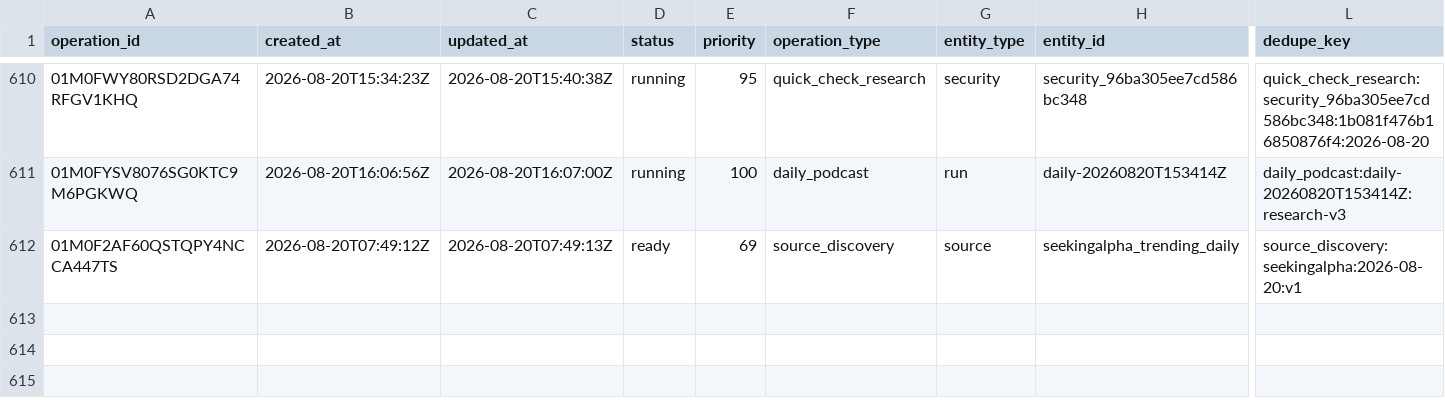
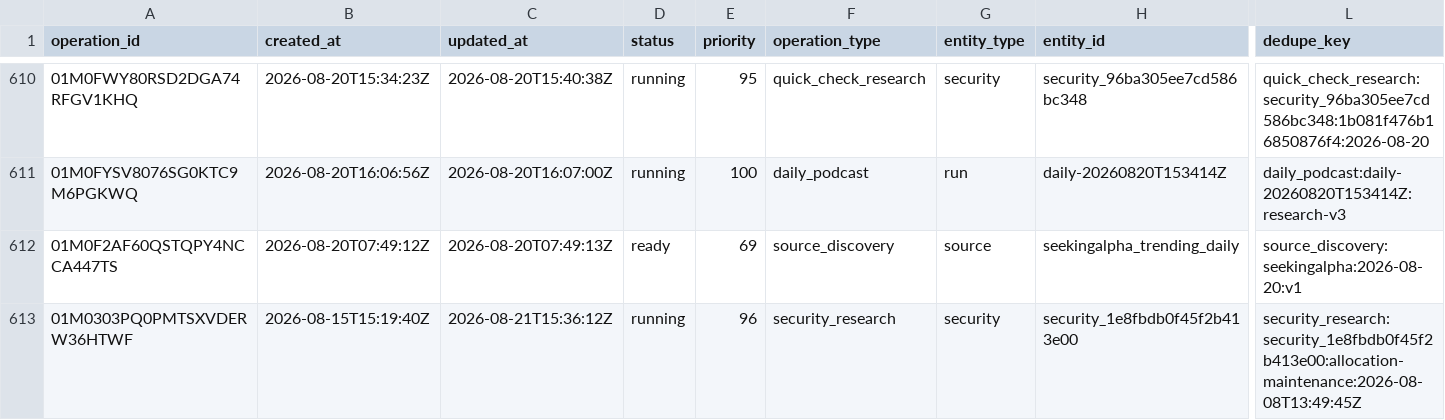
Before and after one commit to Kabutojira/PaperTrader, a CSV file: data/operations/operations_history.csv, drawn as a sheet; only a part is shown, gaps mark what is left out; rows hold the shown columns only; the diff names each change by its address in the sheet, - before the commit and + after, or states it on an @@ line.

```diff
--- a/data/operations/operations_history.csv
+++ b/data/operations/operations_history.csv
+row 613: 01M0303PQ0PMTSXVDERW36HTWF | 2026-08-15T15:19:40Z | 2026-08-21T15:36:12Z | running | 96 | security_research | security | security_1e8fbdb0f45f2b413e00 | security_research:security_1e8fbdb0f45f2b413e00:allocation-maintenance:2026-08-08T13:49:45Z
```
Also changed, not shown: data/operations/operations_TODO.csv, data/tables/security_assessment_history.csv, 25 other files.
